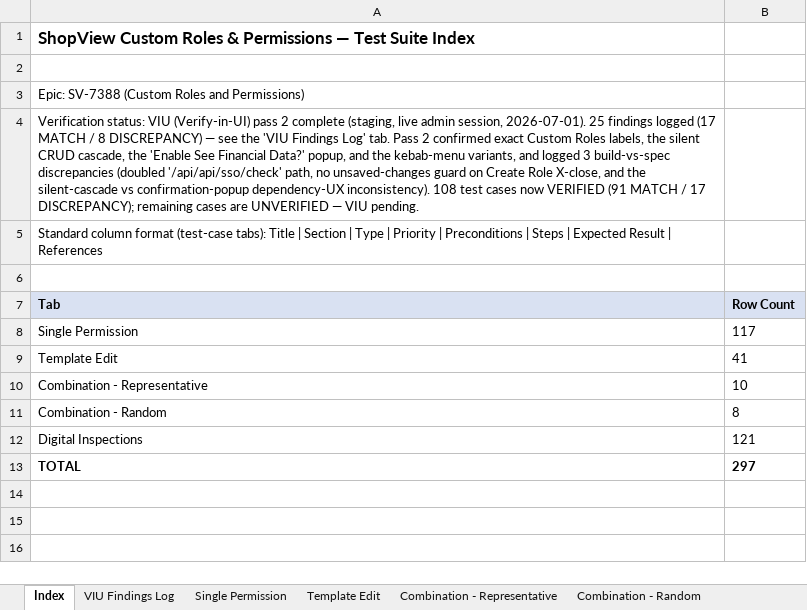
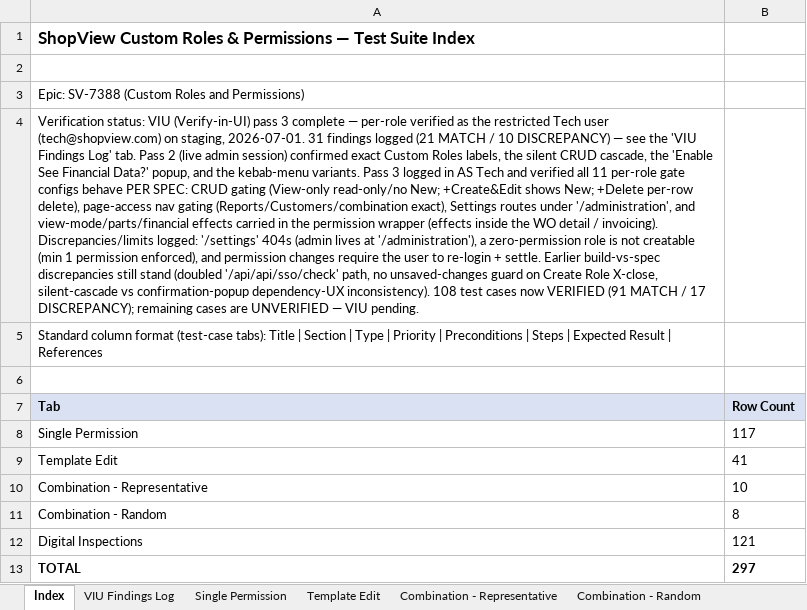
Before and after one commit to bilalmuzamil-sketch/Manual-test-Cases, an Excel workbook: custom-roles-test-cases.xlsx, sheet Index, drawn as a sheet; values as stored, in another font and other column widths than the file's, no borders; the diff names each change by its address in the sheet, - before the commit and + after, or states it on an @@ line.

```diff
--- a/custom-roles-test-cases.xlsx (sheet Index)
+++ b/custom-roles-test-cases.xlsx (sheet Index)
-A4 (Tab): …(Verify-in-UI) pass 2 complete (staging, live admin session, 2026-07-01). 25 findings logged (17 MATCH / 8 DISCREPANCY) — see the 'VIU Findings Log' tab. Pass 2 confirmed exact Custom Roles labels, the silent CRUD cascade, the 'Enable See Financial Data?' popup, and the kebab-menu variants, and logged 3 build-vs-spec discrepancies (doubled '/api/api/sso/check' path, no unsaved-changes guard on Create Role X-close, and the silent-cascade vs…
+A4 (Tab): …(Verify-in-UI) pass 3 complete — per-role verified as the restricted Tech user (tech@shopview.com) on staging, 2026-07-01. 31 findings logged (21 MATCH / 10 DISCREPANCY) — see the 'VIU Findings Log' tab. Pass 2 (live admin session) confirmed exact Custom Roles labels, the silent CRUD cascade, the 'Enable See Financial Data?' popup, and the kebab-menu variants. Pass 3 logged in AS Tech and verified all 11 per-role gate configs behave PER SPEC: CRUD gating (View-only read-only/no New; +Create&Edit shows New; +Delete per-row delete), page-access nav gating (Reports/Customers/combination exact), Settings routes under '/administration', and view-mode/parts/financial effects carried in the permission wrapper (effects inside the WO detail / invoicing). Discrepancies/limits logged: '/settings' 404s (admin lives at '/administration'), a zero-permission role is not creatable (min 1 permission enforced), and permission changes require the user to re-login + settle. Earlier build-vs-spec discrepancies still stand (doubled '/api/api/sso/check' path, no unsaved-changes guard on Create Role X-close, silent-cascade vs…
```
Also changed, not shown: sheet VIU Findings Log, sheet Combination - Representative, sheet Combination - Random, 5 other files.
